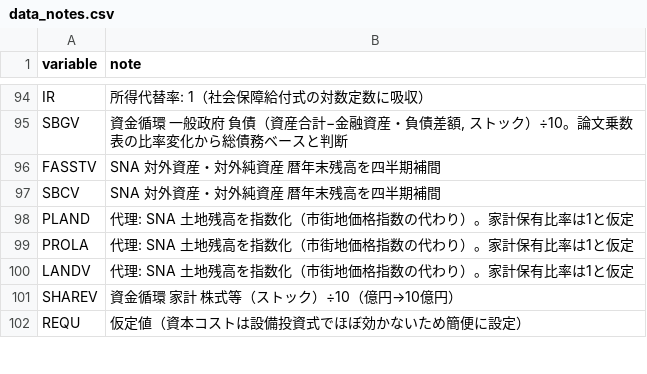
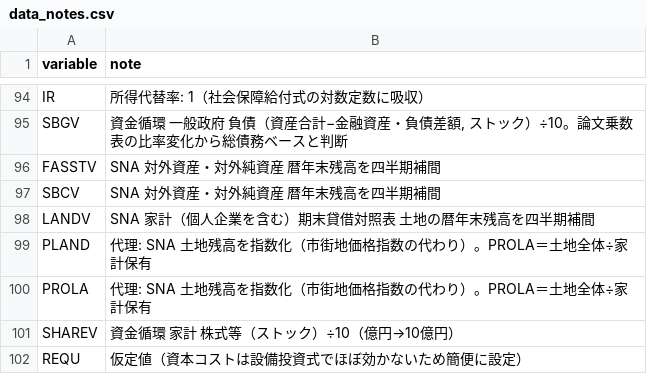
Before and after one commit to p72/esri-short-run-macro-model, a CSV file: data/processed/data_notes.csv, drawn as a sheet; only a part is shown, gaps mark what is left out.

```diff
--- a/data/processed/data_notes.csv
+++ b/data/processed/data_notes.csv
@@ -97,5 +97,5 @@ FASSTV,SNA 対外資産・対外純資産 暦年末残高を四半期補間
 SBCV,SNA 対外資産・対外純資産 暦年末残高を四半期補間
-PLAND,代理: SNA 土地残高を指数化（市街地価格指数の代わり）。家計保有比率は1と仮定
-PROLA,代理: SNA 土地残高を指数化（市街地価格指数の代わり）。家計保有比率は1と仮定
-LANDV,代理: SNA 土地残高を指数化（市街地価格指数の代わり）。家計保有比率は1と仮定
+LANDV,SNA 家計（個人企業を含む）期末貸借対照表 土地の暦年末残高を四半期補間
+PLAND,代理: SNA 土地残高を指数化（市街地価格指数の代わり）。PROLA＝土地全体÷家計保有
+PROLA,代理: SNA 土地残高を指数化（市街地価格指数の代わり）。PROLA＝土地全体÷家計保有
 SHAREV,資金循環 家計 株式等（ストック）÷10（億円→10億円）
```
Also changed, not shown: data/processed/model_data.csv, data/processed/sna_annual.csv, 8 other files.
